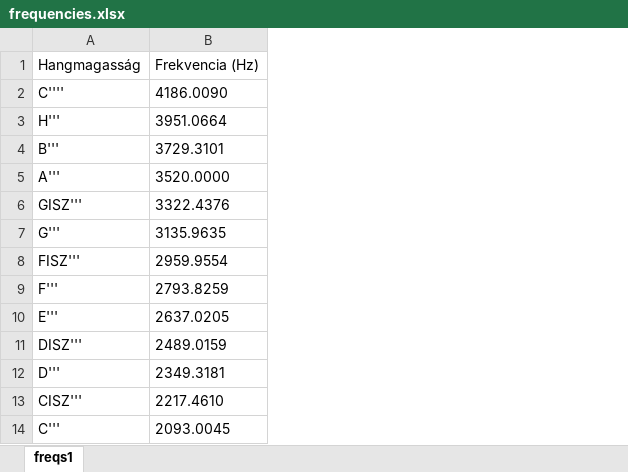
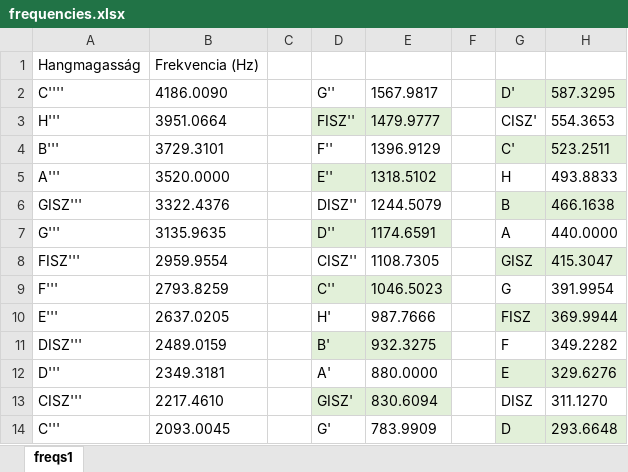
Before and after one commit to nagytoth1/dzkbx0_thesis_repo, an Excel workbook: SL_Intelligent_Room/Output/SLDLL_relay/frequencies.xlsx, sheet freqs1, drawn as a sheet; only a part is shown; values as stored, in another font and other column widths than the file's, no borders; table styles not drawn; the diff covers the shown part only; the diff names each change by its address in the sheet, - before the commit and + after, or states it on an @@ line.

Commit message:
Frequencies added

```diff
--- a/SL_Intelligent_Room/Output/SLDLL_relay/frequencies.xlsx (sheet freqs1)
+++ b/SL_Intelligent_Room/Output/SLDLL_relay/frequencies.xlsx (sheet freqs1)
+column C, empty
+column D, rows 2-14: G'' | FISZ'' | F'' | E'' | DISZ'' | D'' | CISZ'' | C'' | H' | B' | A' | GISZ' | G'
+column E, rows 2-14: 1567.9817 | 1479.9777 | 1396.9129 | 1318.5102 | 1244.5079 | 1174.6591 | 1108.7305 | 1046.5023 | 987.7666 | 932.3275 | 880.0000 | 830.6094 | 783.9909
+column F, empty
+column G, rows 2-14: D' | CISZ' | C' | H | B | A | GISZ | G | FISZ | F | E | DISZ | D
+column H, rows 2-14: 587.3295 | 554.3653 | 523.2511 | 493.8833 | 466.1638 | 440.0000 | 415.3047 | 391.9954 | 369.9944 | 349.2282 | 329.6276 | 311.1270 | 293.6648
```
Also changed, not shown: 33 removed rows elsewhere in this sheet, 6 other files.
